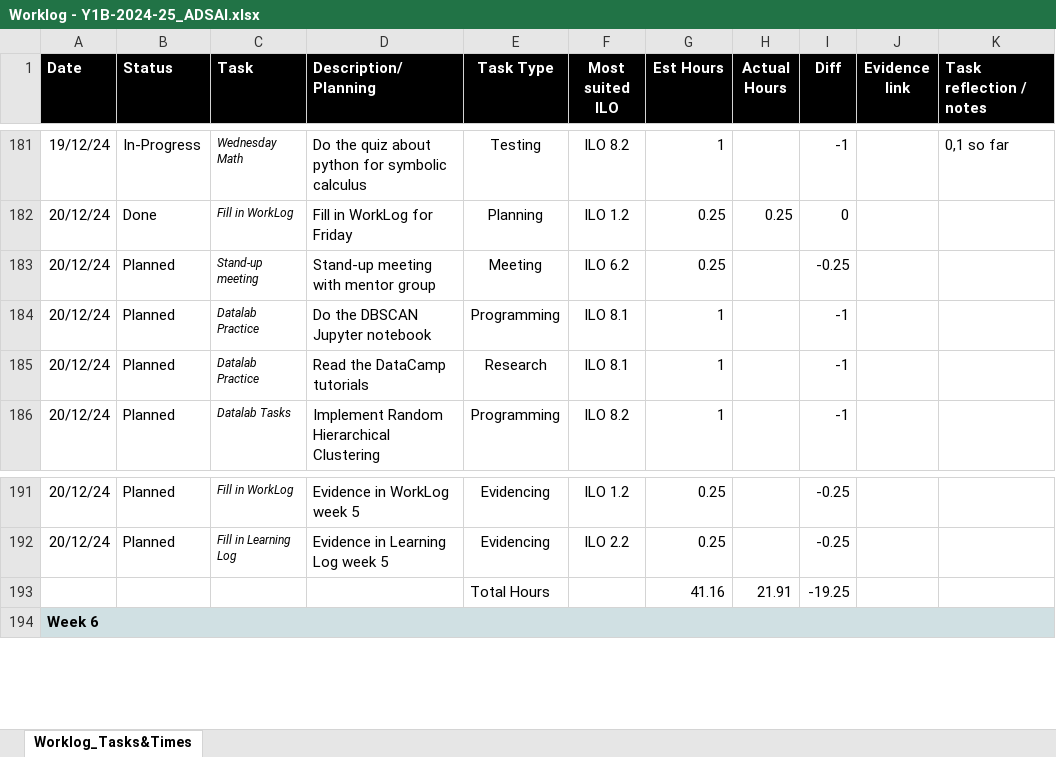
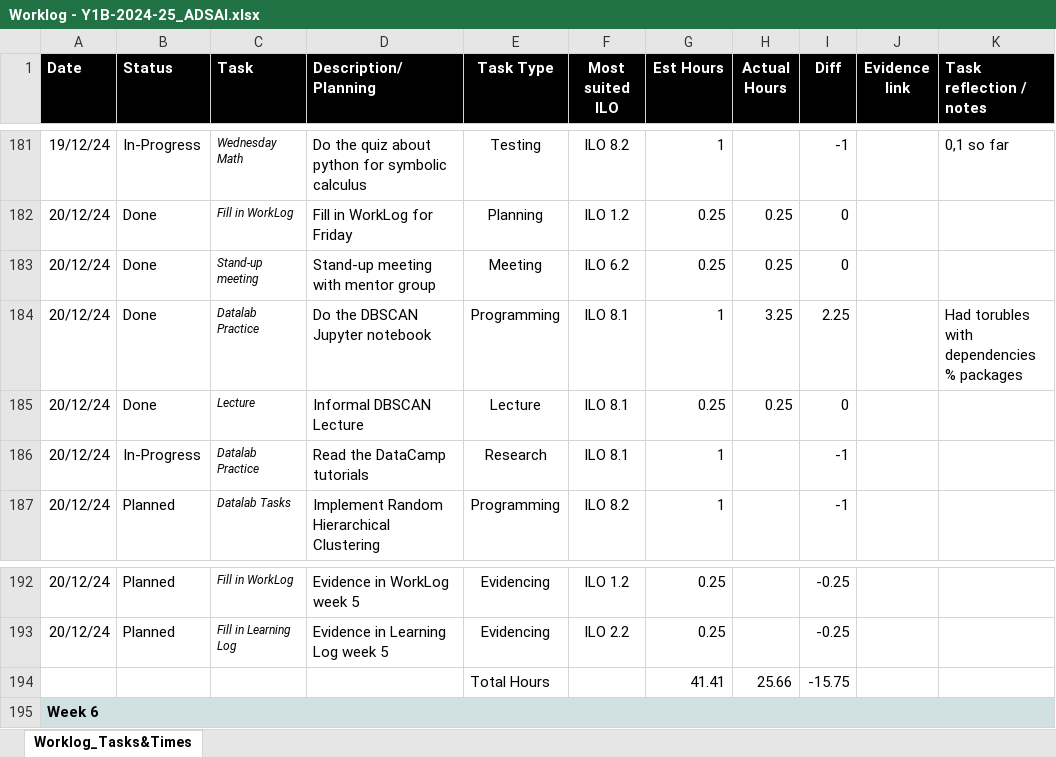
Before and after one commit to MaksBurchard240894/HFG7, an Excel workbook: Deliverables/Worklog - Y1B-2024-25_ADSAI.xlsx, sheet Worklog_Tasks&Times, drawn as a sheet; only a part is shown, gaps mark what is left out; values as stored, in another font and other column widths than the file's, no borders; conditional formats not drawn; removed rows and columns are numbered as before the commit, all else as after; the diff names each change by its address in the sheet, - before the commit and + after, or states it on an @@ line.

Commit message:
W5 DataLab 2 Work III

```diff
--- a/Deliverables/Worklog - Y1B-2024-25_ADSAI.xlsx (sheet Worklog_Tasks&Times)
+++ b/Deliverables/Worklog - Y1B-2024-25_ADSAI.xlsx (sheet Worklog_Tasks&Times)
-B183:B184 (Status): Planned
+B183:B184 (Status): Done
-H183 (Actual Hours): (empty)
+H183 (Actual Hours): 0.25
-I183 (Diff): -0.25
+I183 (Diff): 0
-H184 (Actual Hours): (empty)
+H184 (Actual Hours): 3.25
-I184 (Diff): -1
+I184 (Diff): 2.25
-K184 (Task reflection / notes): (empty)
+K184 (Task reflection / notes): Had torubles with dependencies % packages
+row 185: 20/12/24 | Done | Lecture | Informal DBSCAN Lecture | Lecture | ILO 8.1 | 0.25 | 0.25 | 0
-B186 (Status): Planned
+B186 (Status): In-Progress
-row 193:  |  |  |  | Total Hours |  | 41.16 | 21.91 | -19.25
+row 194:  |  |  |  | Total Hours |  | 41.41 | 25.66 | -15.75
```
Also changed, not shown: formulas that keep their value, 2 other files.
